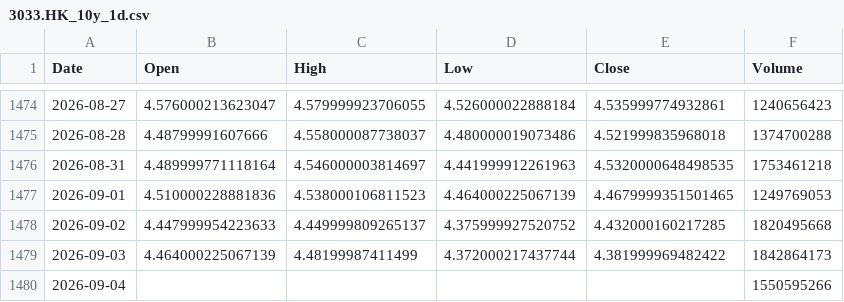
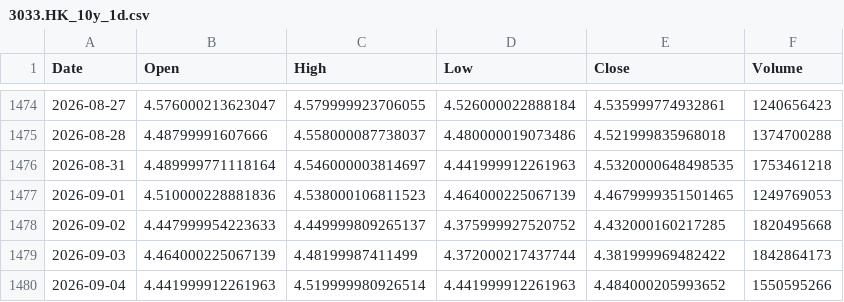
Before and after one commit to cnhjp/quant-trading-system, a CSV file: data/3033.HK_10y_1d.csv, drawn as a sheet; only a part is shown, gaps mark what is left out.

```diff
--- a/data/3033.HK_10y_1d.csv
+++ b/data/3033.HK_10y_1d.csv
@@ -1479,2 +1479,2 @@ Date,Open,High,Low,Close,Volume
 2026-09-03,4.464000225067139,4.48199987411499,4.372000217437744,4.381999969482422,1842864173
-2026-09-04,,,,,1550595266
+2026-09-04,4.441999912261963,4.519999980926514,4.441999912261963,4.484000205993652,1550595266
```
Also changed, not shown: data/510300.SS_10y_1d.csv, data/516350.SS_10y_1d.csv, 2 other files.
